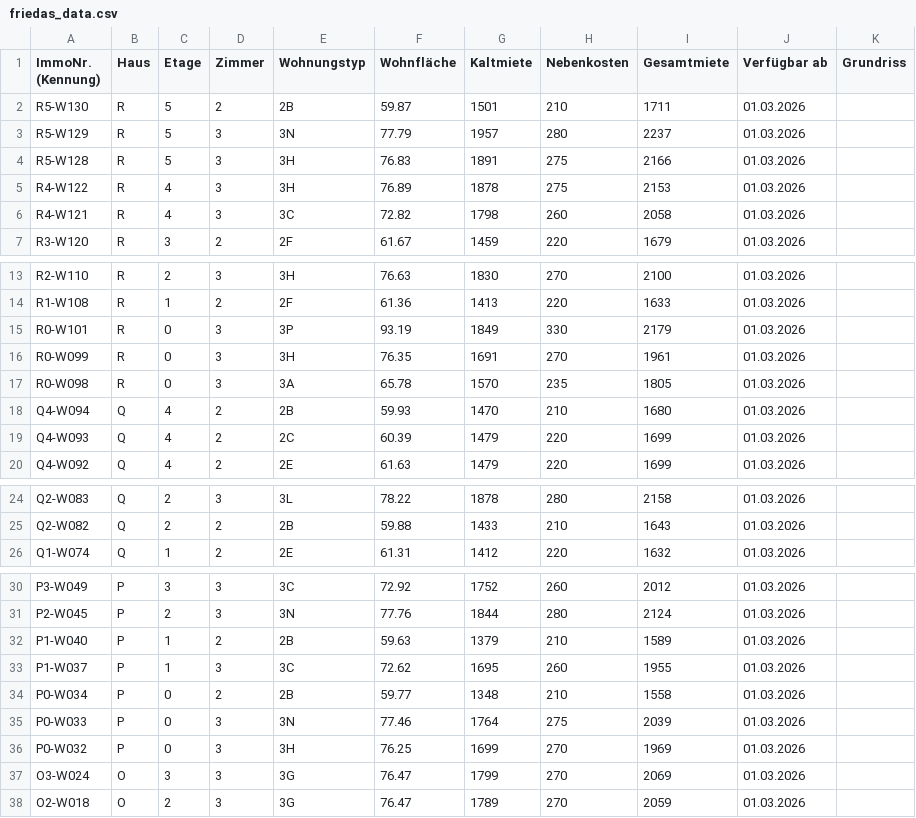
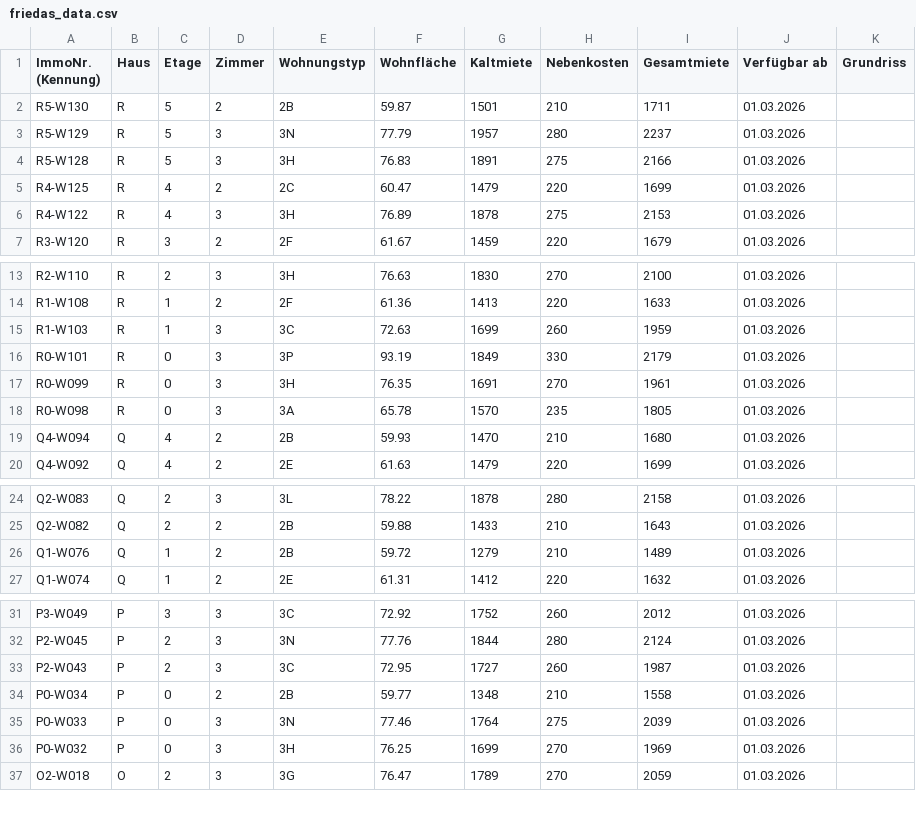
Before and after one commit to kkrainov/friedas-tracker, a CSV file: friedas_data.csv, drawn as a sheet; only a part is shown, gaps mark what is left out.

Commit message:
Update: 2026-02-03

```diff
--- a/friedas_data.csv
+++ b/friedas_data.csv
@@ -4,4 +4,4 @@ R5-W129,R,5,3,3N,77.79,1957,280,2237,01.03.2026,
 R5-W128,R,5,3,3H,76.83,1891,275,2166,01.03.2026,
+R4-W125,R,4,2,2C,60.47,1479,220,1699,01.03.2026,
 R4-W122,R,4,3,3H,76.89,1878,275,2153,01.03.2026,
-R4-W121,R,4,3,3C,72.82,1798,260,2058,01.03.2026,
 R3-W120,R,3,2,2F,61.67,1459,220,1679,01.03.2026,
@@ -14,2 +14,3 @@ R2-W110,R,2,3,3H,76.63,1830,270,2100,01.03.2026,
 R1-W108,R,1,2,2F,61.36,1413,220,1633,01.03.2026,
+R1-W103,R,1,3,3C,72.63,1699,260,1959,01.03.2026,
 R0-W101,R,0,3,3P,93.19,1849,330,2179,01.03.2026,
@@ -18,3 +19,2 @@ R0-W098,R,0,3,3A,65.78,1570,235,1805,01.03.2026,
 Q4-W094,Q,4,2,2B,59.93,1470,210,1680,01.03.2026,
-Q4-W093,Q,4,2,2C,60.39,1479,220,1699,01.03.2026,
 Q4-W092,Q,4,2,2E,61.63,1479,220,1699,01.03.2026,
@@ -25,2 +25,3 @@ Q2-W083,Q,2,3,3L,78.22,1878,280,2158,01.03.2026,
 Q2-W082,Q,2,2,2B,59.88,1433,210,1643,01.03.2026,
+Q1-W076,Q,1,2,2B,59.72,1279,210,1489,01.03.2026,
 Q1-W074,Q,1,2,2E,61.31,1412,220,1632,01.03.2026,
@@ -31,4 +32,3 @@ P3-W049,P,3,3,3C,72.92,1752,260,2012,01.03.2026,
 P2-W045,P,2,3,3N,77.76,1844,280,2124,01.03.2026,
-P1-W040,P,1,2,2B,59.63,1379,210,1589,01.03.2026,
-P1-W037,P,1,3,3C,72.62,1695,260,1955,01.03.2026,
+P2-W043,P,2,3,3C,72.95,1727,260,1987,01.03.2026,
 P0-W034,P,0,2,2B,59.77,1348,210,1558,01.03.2026,
@@ -36,3 +36,2 @@ P0-W033,P,0,3,3N,77.46,1764,275,2039,01.03.2026,
 P0-W032,P,0,3,3H,76.25,1699,270,1969,01.03.2026,
-O3-W024,O,3,3,3G,76.47,1799,270,2069,01.03.2026,
 O2-W018,O,2,3,3G,76.47,1789,270,2059,01.03.2026,
```
